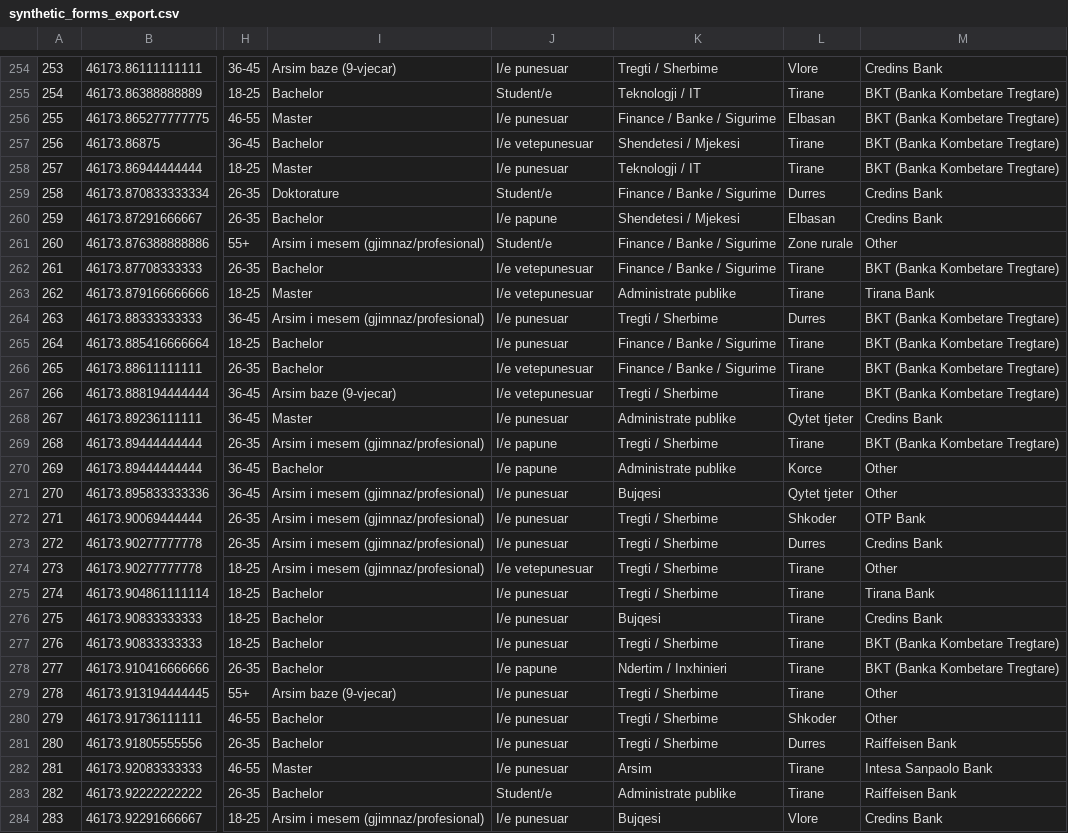
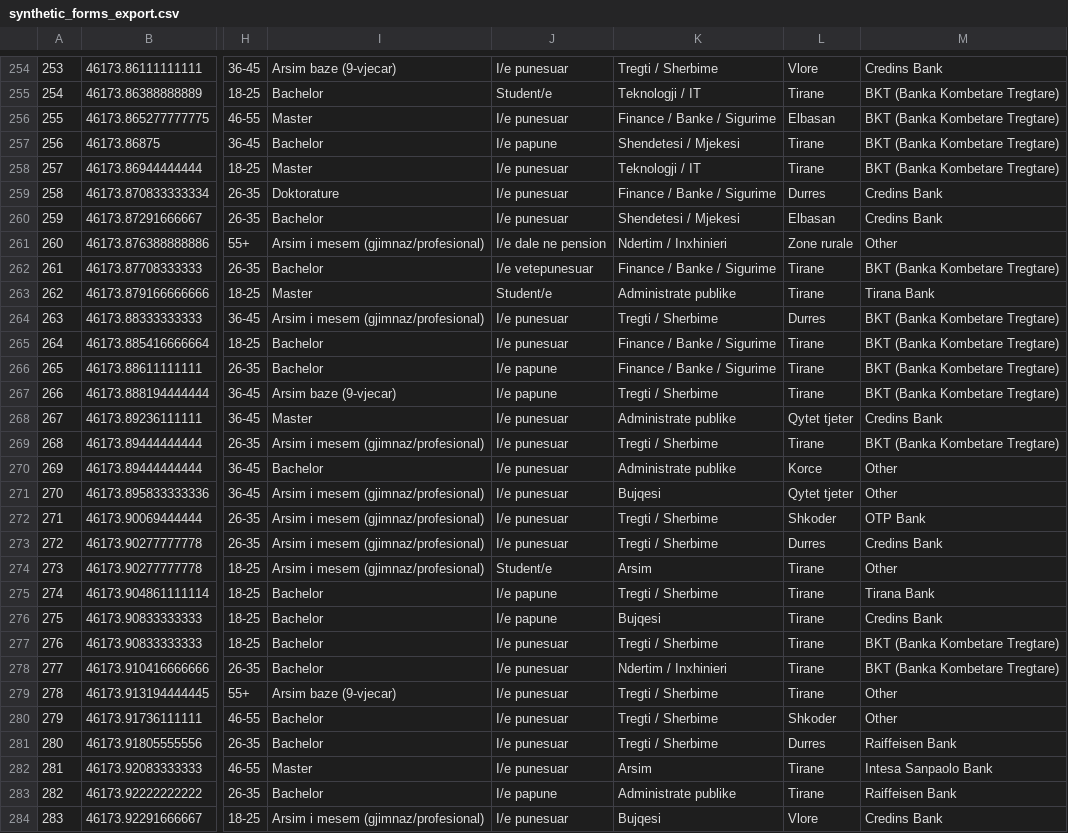
Before and after one commit to drama-404/rishikimi-te-dhenave-sintentike, a CSV file: output/synthetic_forms_export.csv, drawn as a sheet; only a part is shown, gaps mark what is left out; the diff covers the shown part only; the diff names each change by its address in the sheet, - before the commit and + after, or states it on an @@ line.

```diff
--- a/output/synthetic_forms_export.csv
+++ b/output/synthetic_forms_export.csv
-J257: I/e vetepunesuar
+J257: I/e papune
-J259: Student/e
+J259: I/e punesuar
-J260: I/e papune
+J260: I/e punesuar
-J261: Student/e
+J261: I/e dale ne pension
-K261: Finance / Banke / Sigurime
+K261: Ndertim / Inxhinieri
-J263: I/e vetepunesuar
+J263: Student/e
-J266:J267: I/e vetepunesuar
+J266:J267: I/e papune
-J269:J270: I/e papune
+J269:J270: I/e punesuar
-J274: I/e vetepunesuar
+J274: Student/e
-K274: Tregti / Sherbime
+K274: Arsim
-J275:J276: I/e punesuar
+J275:J276: I/e papune
-J278: I/e papune
+J278: I/e punesuar
-J283: Student/e
+J283: I/e papune
```
Also changed, not shown: 167 edited cells elsewhere in this file, output/synthetic_analysis.csv, 4 other files.
